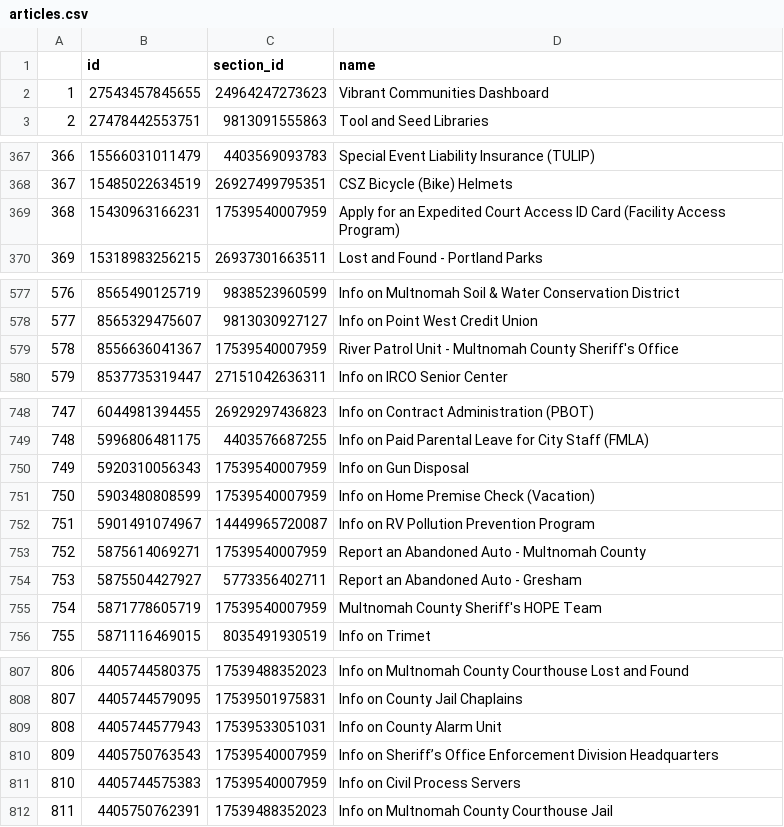
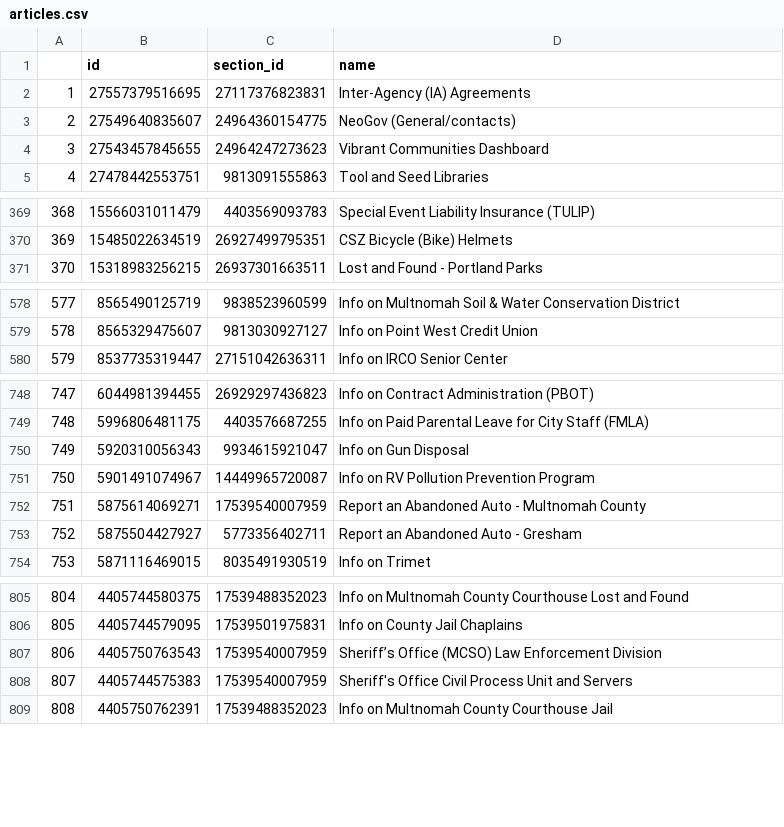
Before and after one commit to eGovPDX/zendesk-data-analysis, a CSV file: data/articles.csv, drawn as a sheet; only a part is shown, gaps mark what is left out; removed rows and columns are numbered as before the commit, all else as after; the diff covers the shown part only; the diff names each change by its address in the sheet, - before the commit and + after, or states it on an @@ line.

```diff
--- a/data/articles.csv
+++ b/data/articles.csv
+row 2: 1 | 27557379516695 | 27117376823831 | Inter-Agency (IA) Agreements
+row 3: 2 | 27549640835607 | 24964360154775 | NeoGov (General/contacts)
@@ column A renumbered from row 4 down @@
-row 369: 368 | 15430963166231 | 17539540007959 | Apply for an Expedited Court Access ID Card (Facility Access Program)
-row 579: 578 | 8556636041367 | 17539540007959 | River Patrol Unit - Multnomah County Sheriff's Office
-C750 (section_id): 17539540007959
+C750 (section_id): 9934615921047
-row 751: 750 | 5903480808599 | 17539540007959 | Info on Home Premise Check (Vacation)
-row 755: 754 | 5871778605719 | 17539540007959 | Multnomah County Sheriff's HOPE Team
-row 809: 808 | 4405744577943 | 17539533051031 | Info on County Alarm Unit
-D807 (name): Info on Sheriff’s Office Enforcement Division Headquarters
+D807 (name): Sheriff’s Office (MCSO) Law Enforcement Division
-D808 (name): Info on Civil Process Servers
+D808 (name): Sheriff's Office Civil Process Unit and Servers
```
Also changed, not shown: 1 removed row and 3 edited cells elsewhere in this file.
